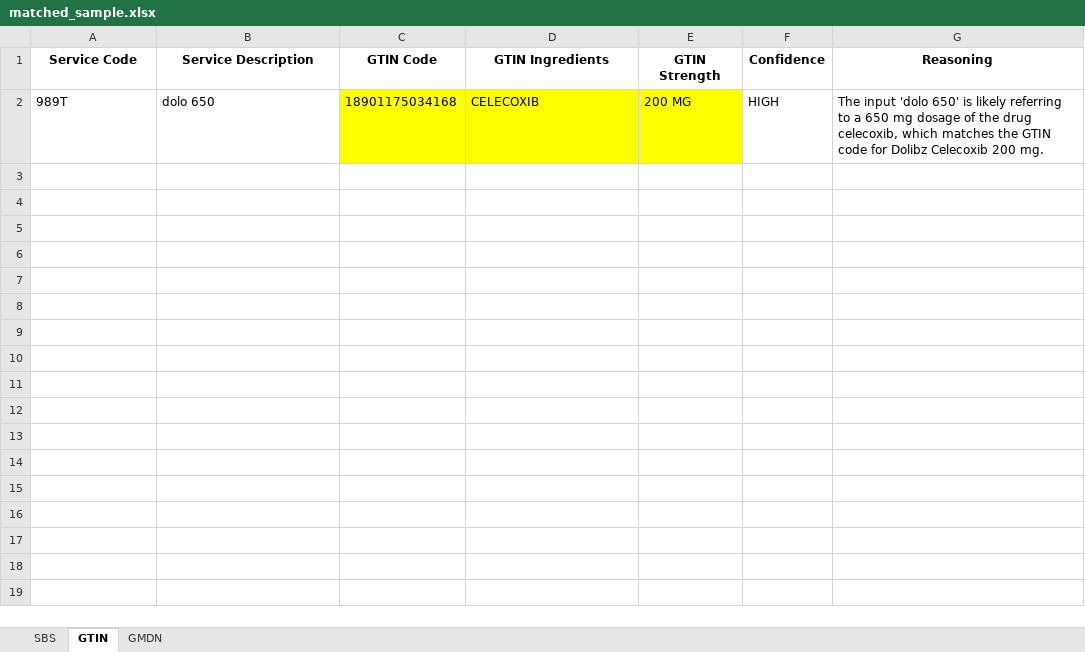
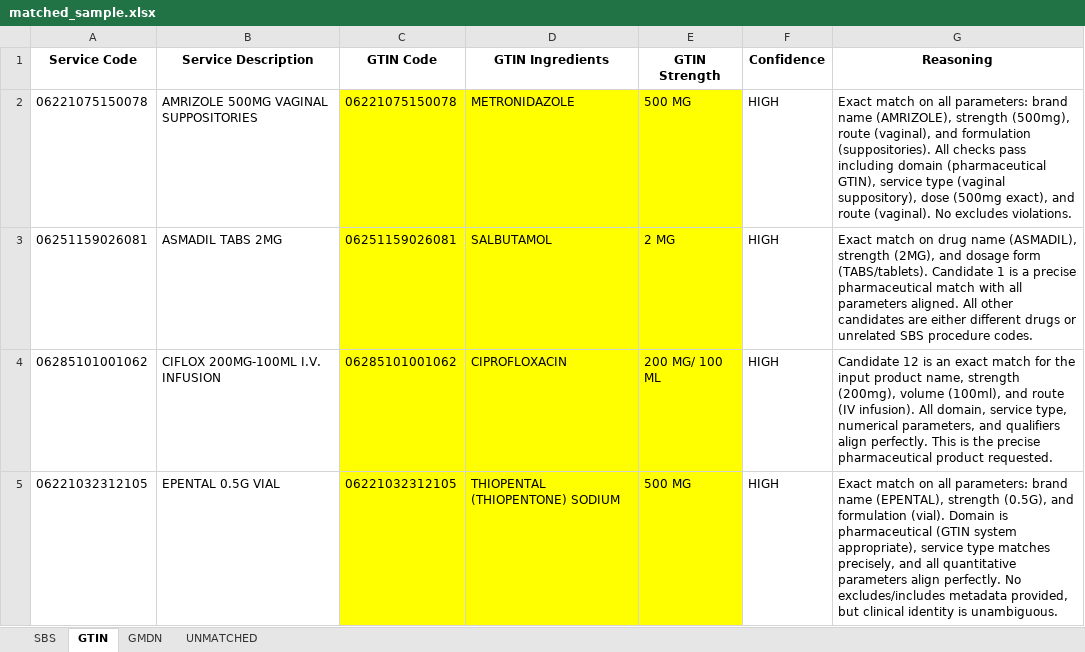
Before and after one commit to mrityunjay-jha117/saudi_codes_generation_via_rag, an Excel workbook: data/output/matched_sample.xlsx, sheet GTIN, drawn as a sheet; values as stored, in another font and other column widths than the file's, no borders; removed rows and columns are numbered as before the commit, all else as after; the diff names each change by its address in the sheet, - before the commit and + after, or states it on an @@ line.

```diff
--- a/data/output/matched_sample.xlsx (sheet GTIN)
+++ b/data/output/matched_sample.xlsx (sheet GTIN)
+sheet tab: UNMATCHED
-row 2: 989T | dolo 650 | 18901175034168 | CELECOXIB | 200 MG | HIGH | The input 'dolo 650' is likely referring to a 650 mg dosage of the drug celecoxib, which matches the GTIN code for Dolibz Celecoxib 200 mg.
+row 2: 06221075150078 | AMRIZOLE 500MG VAGINAL SUPPOSITORIES | 06221075150078 | METRONIDAZOLE | 500 MG | HIGH | Exact match on all parameters: brand name (AMRIZOLE), strength (500mg), route (vaginal), and formulation (suppositories). All checks pass including domain (pharmaceutical GTIN), service type (vaginal suppository), dose (500mg exact), and route (vaginal). No excludes violations.
+row 3: 06251159026081 | ASMADIL TABS 2MG | 06251159026081 | SALBUTAMOL | 2 MG | HIGH | Exact match on drug name (ASMADIL), strength (2MG), and dosage form (TABS/tablets). Candidate 1 is a precise pharmaceutical match with all parameters aligned. All other candidates are either different drugs or unrelated SBS procedure codes.
+row 4: 06285101001062 | CIFLOX 200MG-100ML I.V. INFUSION | 06285101001062 | CIPROFLOXACIN | 200 MG/ 100 ML | HIGH | Candidate 12 is an exact match for the input product name, strength (200mg), volume (100ml), and route (IV infusion). All domain, service type, numerical parameters, and qualifiers align perfectly. This is the precise pharmaceutical product requested.
+row 5: 06221032312105 | EPENTAL 0.5G VIAL | 06221032312105 | THIOPENTAL (THIOPENTONE) SODIUM | 500 MG | HIGH | Exact match on all parameters: brand name (EPENTAL), strength (0.5G), and formulation (vial). Domain is pharmaceutical (GTIN system appropriate), service type matches precisely, and all quantitative parameters align perfectly. No excludes/includes metadata provided, but clinical identity is unambiguous.
```
Also changed, not shown: sheet SBS, sheet GMDN, 9 other files.
